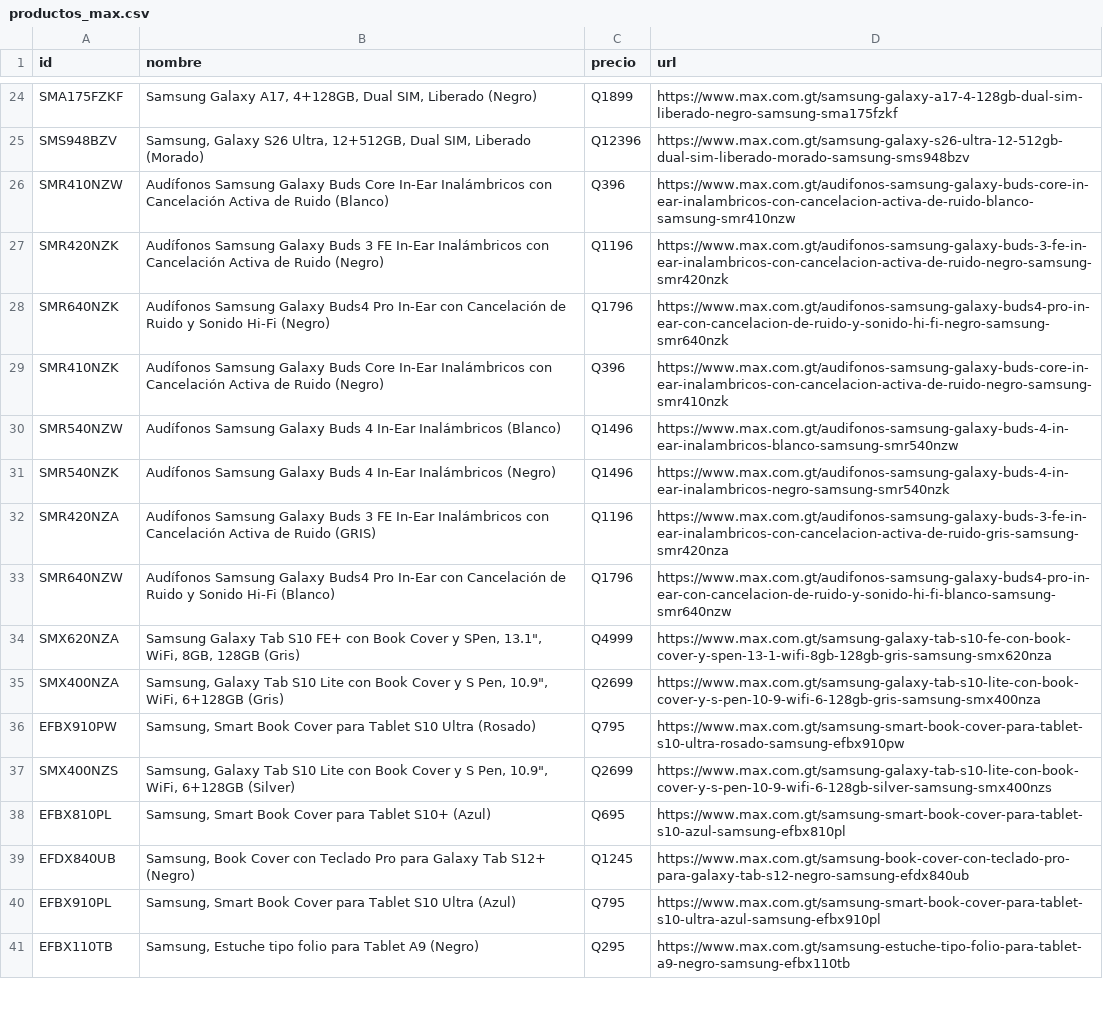
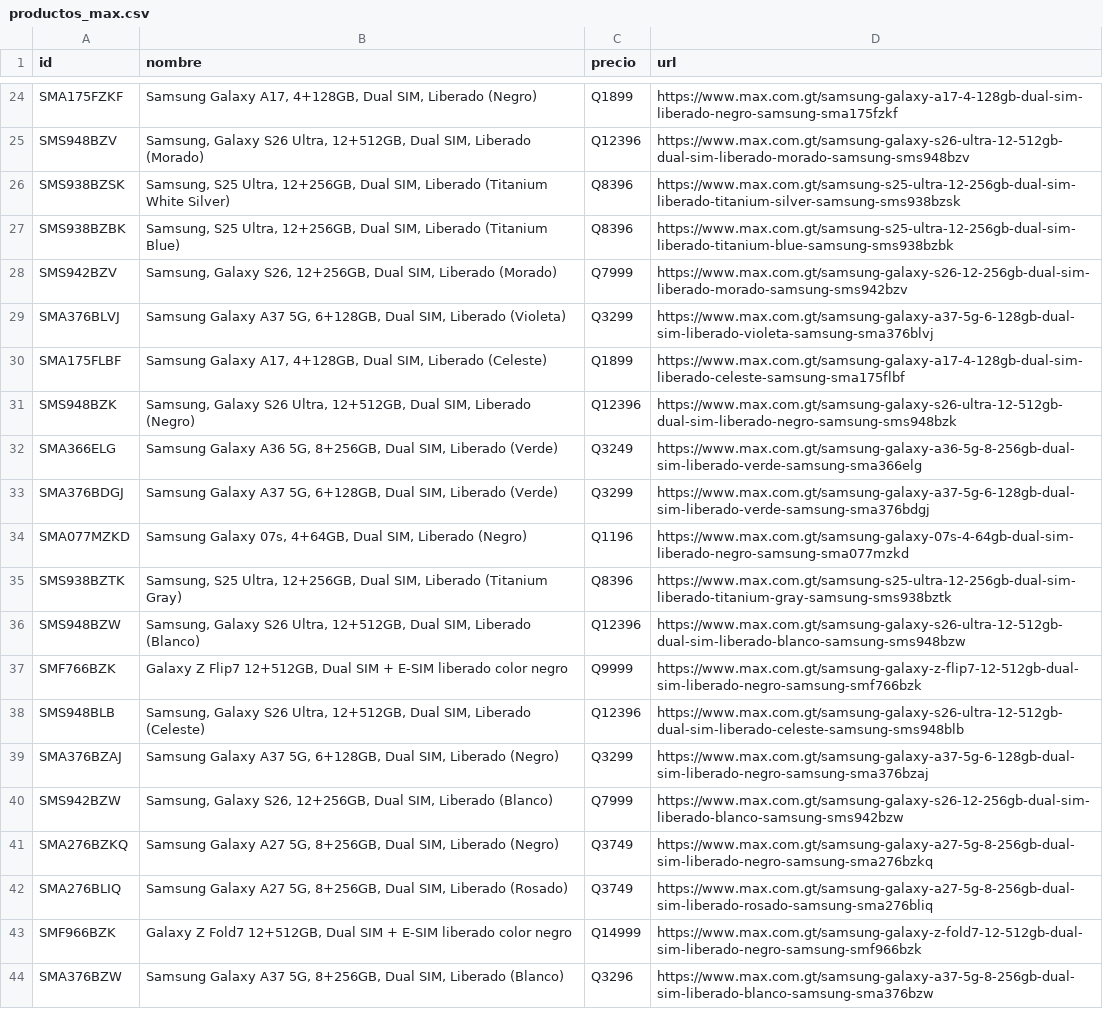
Before and after one commit to goldenboy1496/reporte-precios, a CSV file: data/productos_max.csv, drawn as a sheet; only a part is shown, gaps mark what is left out; the shorter side is filled out with more unchanged rows; the diff covers the shown part only.

```diff
--- a/data/productos_max.csv
+++ b/data/productos_max.csv
@@ -25 +25,20 @@ SMA175FZKF,"Samsung Galaxy A17, 4+128GB, Dual SIM, Liberado (Negro)",Q1899,https
 SMS948BZV,"Samsung, Galaxy S26 Ultra, 12+512GB, Dual SIM, Liberado (Morado)",Q12396,https://www.max.com.gt/samsung-galaxy-s26-ultra-12-512gb-dual-sim-liberado-morado-samsung-sms948bzv
+SMS938BZSK,"Samsung, S25 Ultra, 12+256GB, Dual SIM, Liberado (Titanium White Silver)",Q8396,https://www.max.com.gt/samsung-s25-ultra-12-256gb-dual-sim-liberado-titanium-silver-samsung-sms938bzsk
+SMS938BZBK,"Samsung, S25 Ultra, 12+256GB, Dual SIM, Liberado (Titanium Blue)",Q8396,https://www.max.com.gt/samsung-s25-ultra-12-256gb-dual-sim-liberado-titanium-blue-samsung-sms938bzbk
+SMS942BZV,"Samsung, Galaxy S26, 12+256GB, Dual SIM, Liberado (Morado)",Q7999,https://www.max.com.gt/samsung-galaxy-s26-12-256gb-dual-sim-liberado-morado-samsung-sms942bzv
+SMA376BLVJ,"Samsung Galaxy A37 5G, 6+128GB, Dual SIM, Liberado (Violeta)",Q3299,https://www.max.com.gt/samsung-galaxy-a37-5g-6-128gb-dual-sim-liberado-violeta-samsung-sma376blvj
+SMA175FLBF,"Samsung Galaxy A17, 4+128GB, Dual SIM, Liberado (Celeste)",Q1899,https://www.max.com.gt/samsung-galaxy-a17-4-128gb-dual-sim-liberado-celeste-samsung-sma175flbf
+SMS948BZK,"Samsung, Galaxy S26 Ultra, 12+512GB, Dual SIM, Liberado (Negro)",Q12396,https://www.max.com.gt/samsung-galaxy-s26-ultra-12-512gb-dual-sim-liberado-negro-samsung-sms948bzk
+SMA366ELG,"Samsung Galaxy A36 5G, 8+256GB, Dual SIM, Liberado (Verde)",Q3249,https://www.max.com.gt/samsung-galaxy-a36-5g-8-256gb-dual-sim-liberado-verde-samsung-sma366elg
+SMA376BDGJ,"Samsung Galaxy A37 5G, 6+128GB, Dual SIM, Liberado (Verde)",Q3299,https://www.max.com.gt/samsung-galaxy-a37-5g-6-128gb-dual-sim-liberado-verde-samsung-sma376bdgj
+SMA077MZKD,"Samsung Galaxy 07s, 4+64GB, Dual SIM, Liberado (Negro)",Q1196,https://www.max.com.gt/samsung-galaxy-07s-4-64gb-dual-sim-liberado-negro-samsung-sma077mzkd
+SMS938BZTK,"Samsung, S25 Ultra, 12+256GB, Dual SIM, Liberado (Titanium Gray)",Q8396,https://www.max.com.gt/samsung-s25-ultra-12-256gb-dual-sim-liberado-titanium-gray-samsung-sms938bztk
+SMS948BZW,"Samsung, Galaxy S26 Ultra, 12+512GB, Dual SIM, Liberado (Blanco)",Q12396,https://www.max.com.gt/samsung-galaxy-s26-ultra-12-512gb-dual-sim-liberado-blanco-samsung-sms948bzw
+SMF766BZK,"Galaxy Z Flip7 12+512GB, Dual SIM + E-SIM liberado color negro",Q9999,https://www.max.com.gt/samsung-galaxy-z-flip7-12-512gb-dual-sim-liberado-negro-samsung-smf766bzk
+SMS948BLB,"Samsung, Galaxy S26 Ultra, 12+512GB, Dual SIM, Liberado (Celeste)",Q12396,https://www.max.com.gt/samsung-galaxy-s26-ultra-12-512gb-dual-sim-liberado-celeste-samsung-sms948blb
+SMA376BZAJ,"Samsung Galaxy A37 5G, 6+128GB, Dual SIM, Liberado (Negro)",Q3299,https://www.max.com.gt/samsung-galaxy-a37-5g-6-128gb-dual-sim-liberado-negro-samsung-sma376bzaj
+SMS942BZW,"Samsung, Galaxy S26, 12+256GB, Dual SIM, Liberado (Blanco)",Q7999,https://www.max.com.gt/samsung-galaxy-s26-12-256gb-dual-sim-liberado-blanco-samsung-sms942bzw
+SMA276BZKQ,"Samsung Galaxy A27 5G, 8+256GB, Dual SIM, Liberado (Negro)",Q3749,https://www.max.com.gt/samsung-galaxy-a27-5g-8-256gb-dual-sim-liberado-negro-samsung-sma276bzkq
+SMA276BLIQ,"Samsung Galaxy A27 5G, 8+256GB, Dual SIM, Liberado (Rosado)",Q3749,https://www.max.com.gt/samsung-galaxy-a27-5g-8-256gb-dual-sim-liberado-rosado-samsung-sma276bliq
+SMF966BZK,"Galaxy Z Fold7 12+512GB, Dual SIM + E-SIM liberado color negro",Q14999,https://www.max.com.gt/samsung-galaxy-z-fold7-12-512gb-dual-sim-liberado-negro-samsung-smf966bzk
+SMA376BZW,"Samsung Galaxy A37 5G, 8+256GB, Dual SIM, Liberado (Blanco)",Q3296,https://www.max.com.gt/samsung-galaxy-a37-5g-8-256gb-dual-sim-liberado-blanco-samsung-sma376bzw
```
Also changed, not shown: 14 added rows elsewhere in this file, productos_max.csv, 3 other files.
